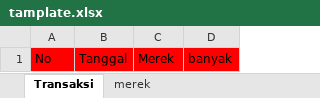
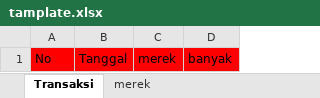
Before and after one commit to MuhAsmann/programSkripsi1.1, an Excel workbook: tamplate.xlsx, sheet Transaksi, drawn as a sheet; values as stored, in another font and other column widths than the file's, no borders; the diff names each change by its address in the sheet, - before the commit and + after, or states it on an @@ line.

Commit message:
fix bug tamplate

```diff
--- a/tamplate.xlsx (sheet Transaksi)
+++ b/tamplate.xlsx (sheet Transaksi)
-C1: Merek
+C1: merek
```
